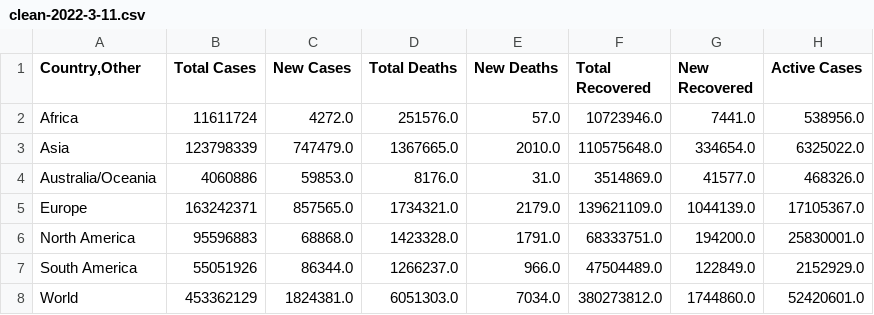
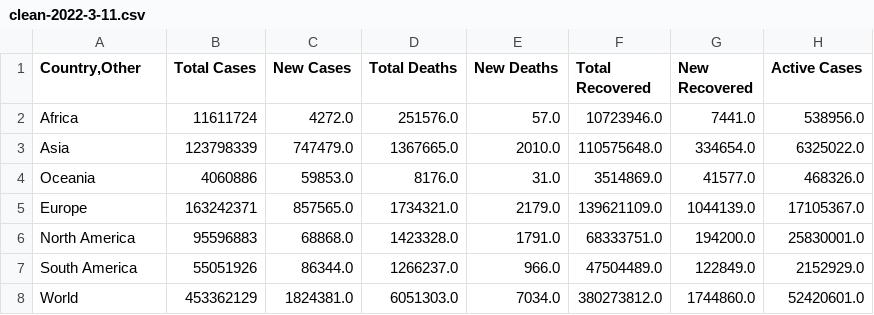
Before and after one commit to cttho/cttho-education-projects, a CSV file: Worldometer-COVID19/dataset/clean-2022-3-11.csv, drawn as a sheet; only a part is shown; the diff names each change by its address in the sheet, - before the commit and + after, or states it on an @@ line.

```diff
--- a/Worldometer-COVID19/dataset/clean-2022-3-11.csv
+++ b/Worldometer-COVID19/dataset/clean-2022-3-11.csv
-A4 (Country,Other): Australia/Oceania
+A4 (Country,Other): Oceania
```
Also changed, not shown: Worldometer-COVID19/dataset/2022-3-11.csv, Worldometer-COVID19/dataset/2022-3-12.csv, 24 other files.
